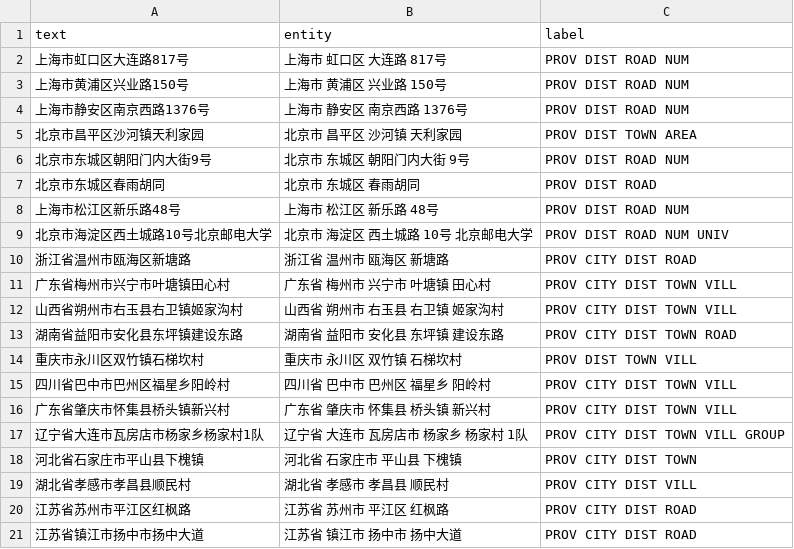
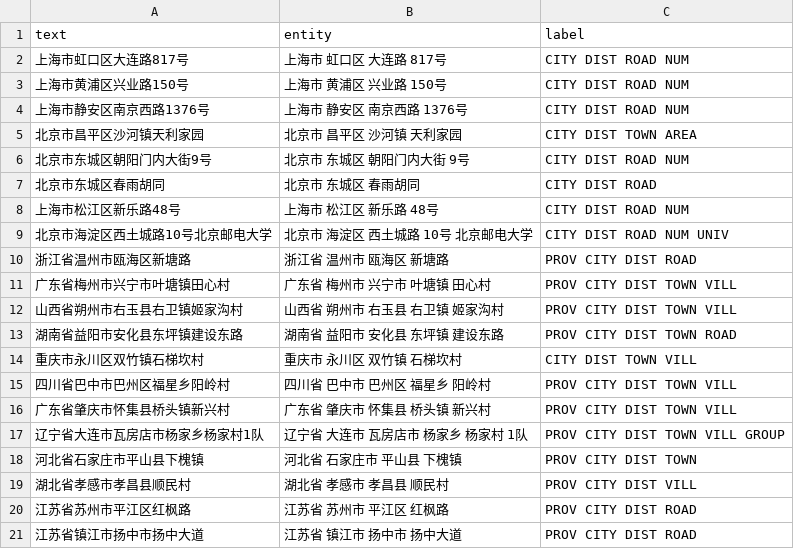
Before and after one commit to CyanYoung/chinese_entity_recognize_3, a CSV file: data/extra.csv (was data/univ.csv), drawn as a sheet.

Commit message:
change data

```diff
--- a/data/univ.csv
+++ b/data/extra.csv
@@ -1,10 +1,10 @@
 text,entity,label
-上海市虹口区大连路817号,上海市 虹口区 大连路 817号,PROV DIST ROAD NUM
-上海市黄浦区兴业路150号,上海市 黄浦区 兴业路 150号,PROV DIST ROAD NUM
-上海市静安区南京西路1376号,上海市 静安区 南京西路 1376号,PROV DIST ROAD NUM
-北京市昌平区沙河镇天利家园,北京市 昌平区 沙河镇 天利家园,PROV DIST TOWN AREA
-北京市东城区朝阳门内大街9号,北京市 东城区 朝阳门内大街 9号,PROV DIST ROAD NUM
-北京市东城区春雨胡同,北京市 东城区 春雨胡同,PROV DIST ROAD
-上海市松江区新乐路48号,上海市 松江区 新乐路 48号,PROV DIST ROAD NUM
-北京市海淀区西土城路10号北京邮电大学,北京市 海淀区 西土城路 10号 北京邮电大学,PROV DIST ROAD NUM UNIV
+上海市虹口区大连路817号,上海市 虹口区 大连路 817号,CITY DIST ROAD NUM
+上海市黄浦区兴业路150号,上海市 黄浦区 兴业路 150号,CITY DIST ROAD NUM
+上海市静安区南京西路1376号,上海市 静安区 南京西路 1376号,CITY DIST ROAD NUM
+北京市昌平区沙河镇天利家园,北京市 昌平区 沙河镇 天利家园,CITY DIST TOWN AREA
+北京市东城区朝阳门内大街9号,北京市 东城区 朝阳门内大街 9号,CITY DIST ROAD NUM
+北京市东城区春雨胡同,北京市 东城区 春雨胡同,CITY DIST ROAD
+上海市松江区新乐路48号,上海市 松江区 新乐路 48号,CITY DIST ROAD NUM
+北京市海淀区西土城路10号北京邮电大学,北京市 海淀区 西土城路 10号 北京邮电大学,CITY DIST ROAD NUM UNIV
 浙江省温州市瓯海区新塘路,浙江省 温州市 瓯海区 新塘路,PROV CITY DIST ROAD
@@ -13,3 +13,3 @@ text,entity,label
 湖南省益阳市安化县东坪镇建设东路,湖南省 益阳市 安化县 东坪镇 建设东路,PROV CITY DIST TOWN ROAD
-重庆市永川区双竹镇石梯坎村,重庆市 永川区 双竹镇 石梯坎村,PROV DIST TOWN VILL
+重庆市永川区双竹镇石梯坎村,重庆市 永川区 双竹镇 石梯坎村,CITY DIST TOWN VILL
 四川省巴中市巴州区福星乡阳岭村,四川省 巴中市 巴州区 福星乡 阳岭村,PROV CITY DIST TOWN VILL
```
Also changed, not shown: 12 other files.
